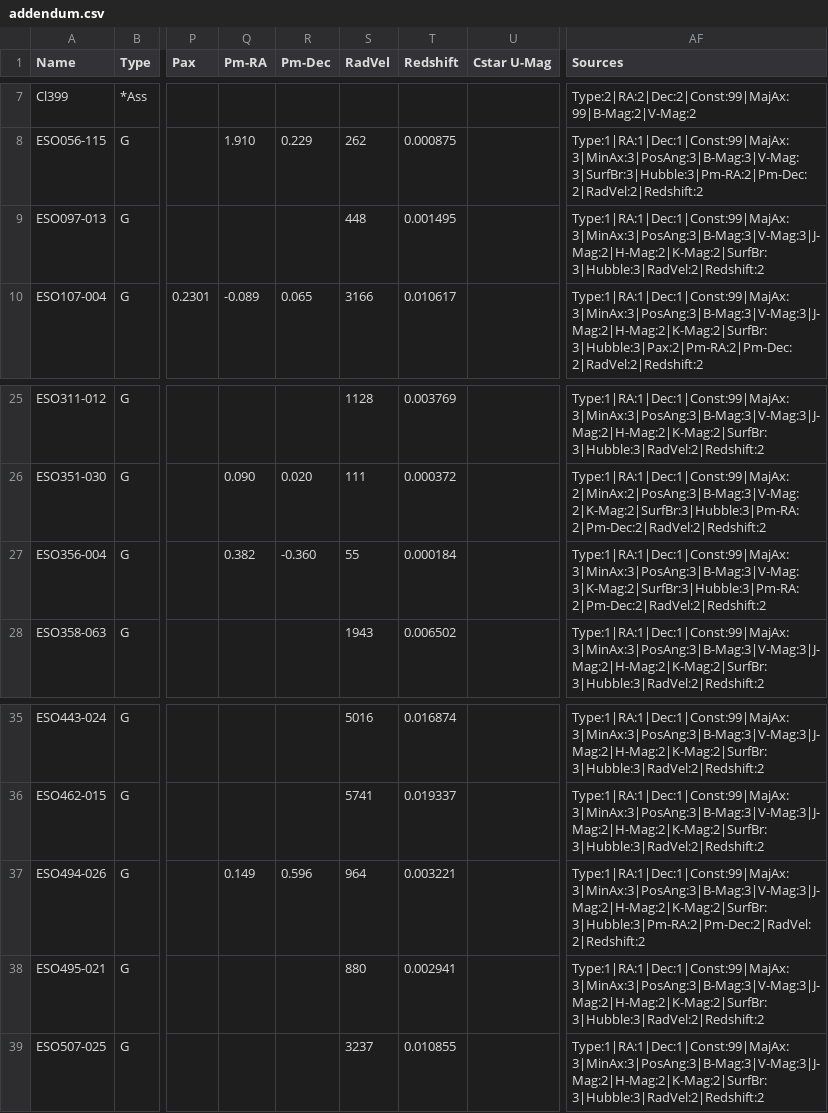
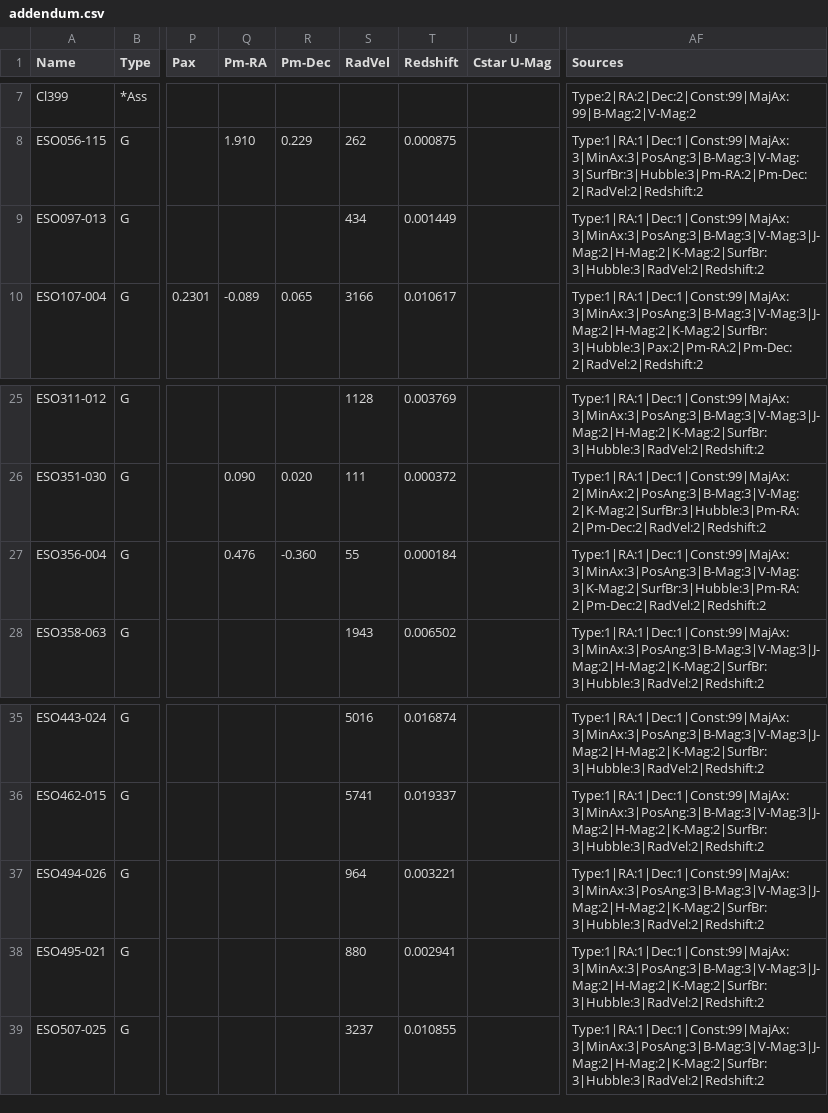
Before and after one commit to mattiaverga/OpenNGC, a CSV file: database_files/addendum.csv, drawn as a sheet; only a part is shown, gaps mark what is left out; the diff names each change by its address in the sheet, - before the commit and + after, or states it on an @@ line.

Commit message:
Manual update addendum objects data
Signed-off-by: Mattia Verga <mattia.verga@tiscali.it>

```diff
--- a/database_files/addendum.csv
+++ b/database_files/addendum.csv
-S9 (RadVel): 448
+S9 (RadVel): 434
-T9 (Redshift): 0.001495
+T9 (Redshift): 0.001449
-Q27 (Pm-RA): 0.382
+Q27 (Pm-RA): 0.476
-Q37 (Pm-RA): 0.149
+Q37 (Pm-RA): (empty)
-R37 (Pm-Dec): 0.596
+R37 (Pm-Dec): (empty)
-AF37 (Sources): Type:1|RA:1|Dec:1|Const:99|MajAx:3|MinAx:3|PosAng:3|B-Mag:3|V-Mag:3|J-Mag:2|H-Mag:2|K-Mag:2|SurfBr:3|Hubble:3|Pm-RA:2|Pm-Dec:2|RadVel:2|Redshift:2
+AF37 (Sources): Type:1|RA:1|Dec:1|Const:99|MajAx:3|MinAx:3|PosAng:3|B-Mag:3|V-Mag:3|J-Mag:2|H-Mag:2|K-Mag:2|SurfBr:3|Hubble:3|RadVel:2|Redshift:2
```
